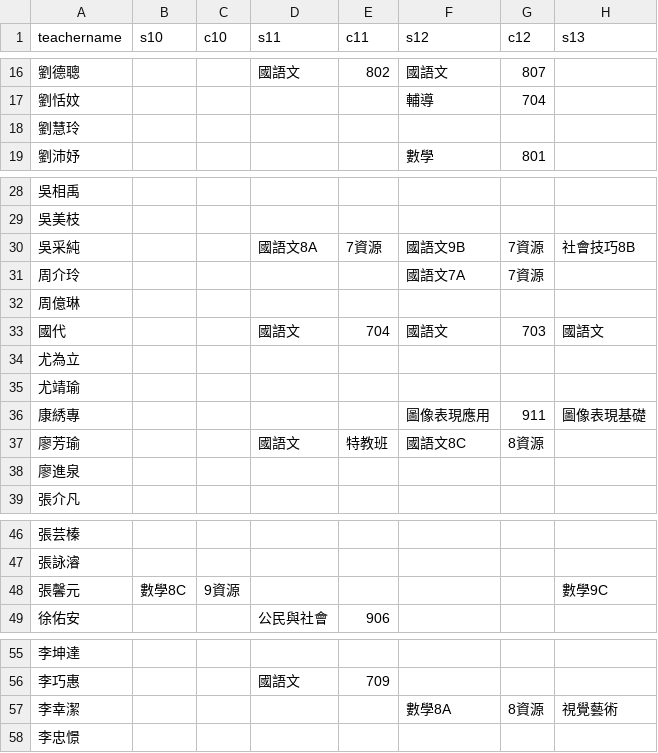
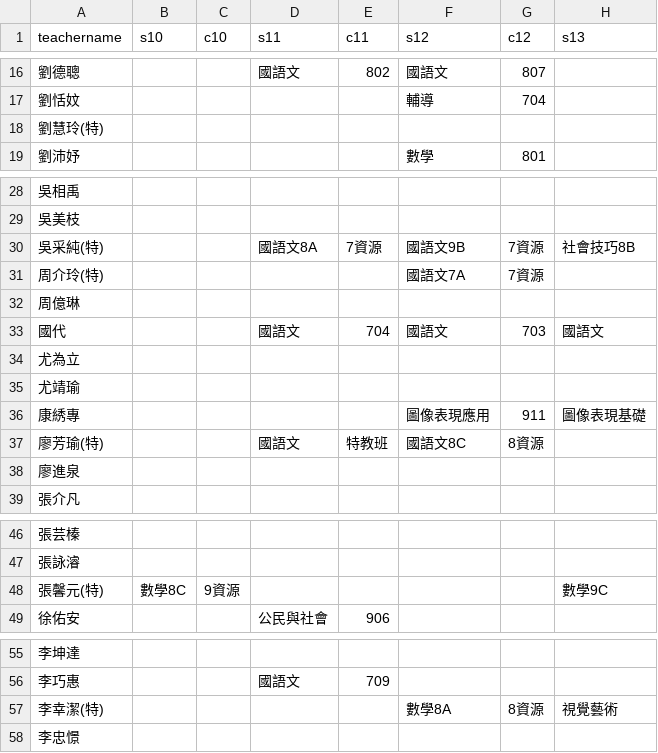
Before and after one commit to lcc1016/my-school-timetable1151, a CSV file: teacher_11501.csv, drawn as a sheet; only a part is shown, gaps mark what is left out; the diff covers the shown part only; the diff names each change by its address in the sheet, - before the commit and + after, or states it on an @@ line.

Commit message:
Add files via upload

```diff
--- a/teacher_11501.csv
+++ b/teacher_11501.csv
-A18 (teachername): 劉慧玲
+A18 (teachername): 劉慧玲(特)
-A30 (teachername): 吳采純
+A30 (teachername): 吳采純(特)
-A31 (teachername): 周介玲
+A31 (teachername): 周介玲(特)
-A37 (teachername): 廖芳瑜
+A37 (teachername): 廖芳瑜(特)
-A48 (teachername): 張馨元
+A48 (teachername): 張馨元(特)
-A57 (teachername): 李幸潔
+A57 (teachername): 李幸潔(特)
```
Also changed, not shown: 4 edited cells elsewhere in this file.
